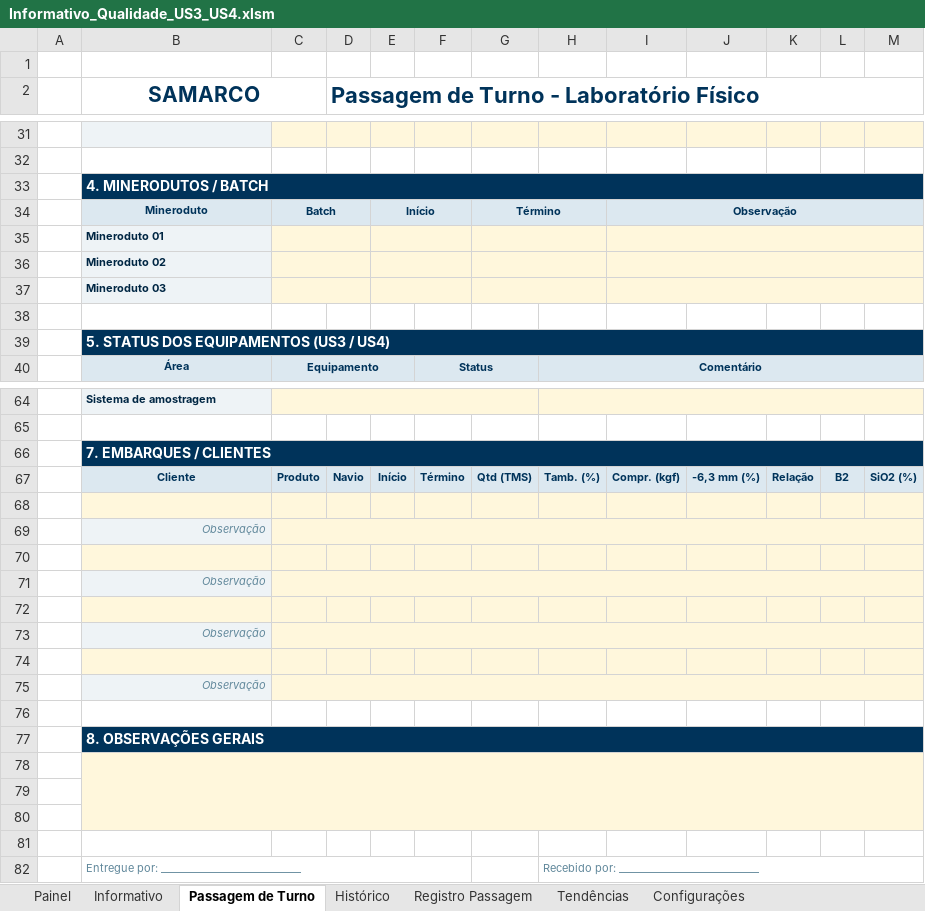
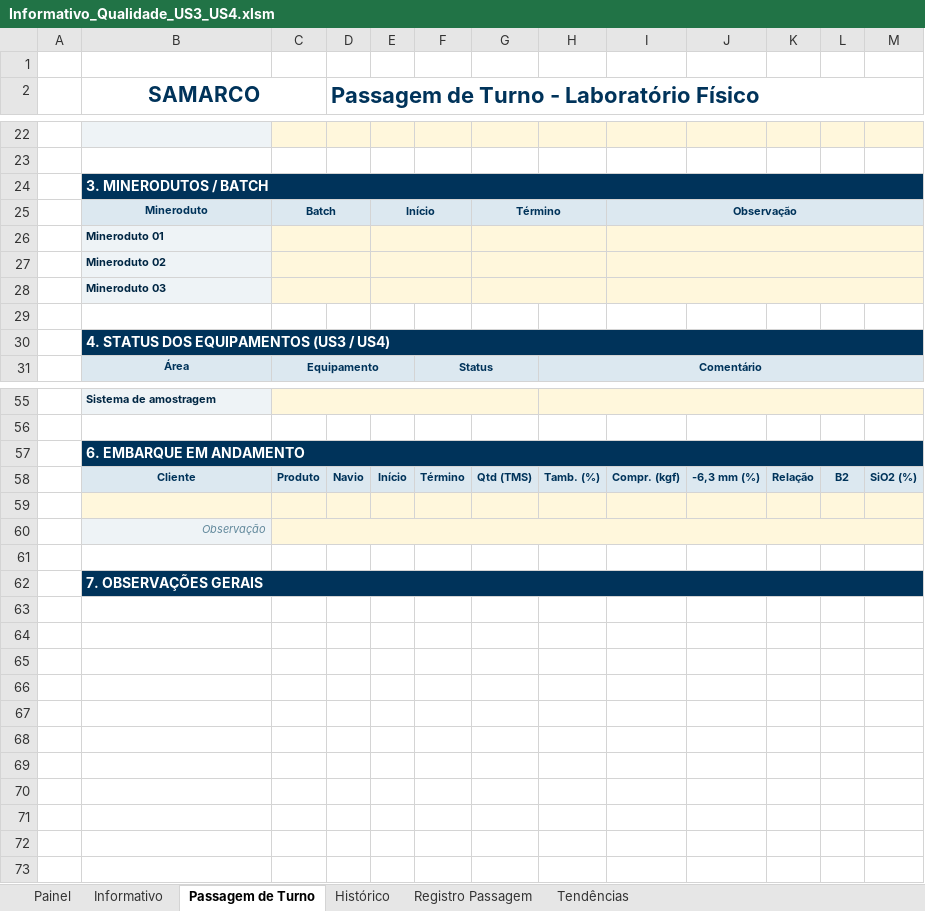
Before and after one commit to forl-felipe/lab-analise-mes, an Excel workbook: informativo_us34/Informativo_Qualidade_US3_US4.xlsm, sheet Passagem de Turno, drawn as a sheet; only a part is shown, gaps mark what is left out; values as stored, in another font and other column widths than the file's, no borders; charts and pictures and conditional formats not drawn; removed rows and columns are numbered as before the commit, all else as after; the diff covers the shown part only; the diff names each change by its address in the sheet, - before the commit and + after, or states it on an @@ line.

```diff
--- a/informativo_us34/Informativo_Qualidade_US3_US4.xlsm (sheet Passagem de Turno)
+++ b/informativo_us34/Informativo_Qualidade_US3_US4.xlsm (sheet Passagem de Turno)
@@ sheet tab hidden: Configurações @@
-B24 (SAMARCO): 4. MINERODUTOS / BATCH
+B24 (SAMARCO): 3. MINERODUTOS / BATCH
-B30 (SAMARCO): 5. STATUS DOS EQUIPAMENTOS (US3 / US4)
+B30 (SAMARCO): 4. STATUS DOS EQUIPAMENTOS (US3 / US4)
-B57 (SAMARCO): 7. EMBARQUES / CLIENTES
+B57 (SAMARCO): 6. EMBARQUE EM ANDAMENTO
-B61:M61 fill: #FFF7DC
+B61:M61 fill: none
-B62 (SAMARCO): Observação
+B62 (SAMARCO): 7. OBSERVAÇÕES GERAIS
@@ B62 fill: #EEF3F6 → #00335A, bold: off → on, italic: on → off, text colour: #61889B → #FFFFFF, text size: larger, alignment: right → left @@
+B62:M62 merged
-C62:M62 fill: #FFF7DC
+C62:M62 fill: #00335A
-C71:M71 merged
-row 72: (empty)
-row 73:  | Observação
-row 74: (empty)
-row 75:  | Observação
-row 76: (empty)
-row 77:  | 8. OBSERVAÇÕES GERAIS
-row 78: (empty)
-row 79: (empty)
-row 80: (empty)
-row 81: (empty)
-row 82:  | Entregue por: ____________________________ |  |  |  |  |  | Recebido por: ____________________________
```
Also changed, not shown: 5 added rows, 14 removed rows and 2 edited cells elsewhere in this sheet, sheet Histórico, formulas that keep their value, charts or pictures, 6 other files.
